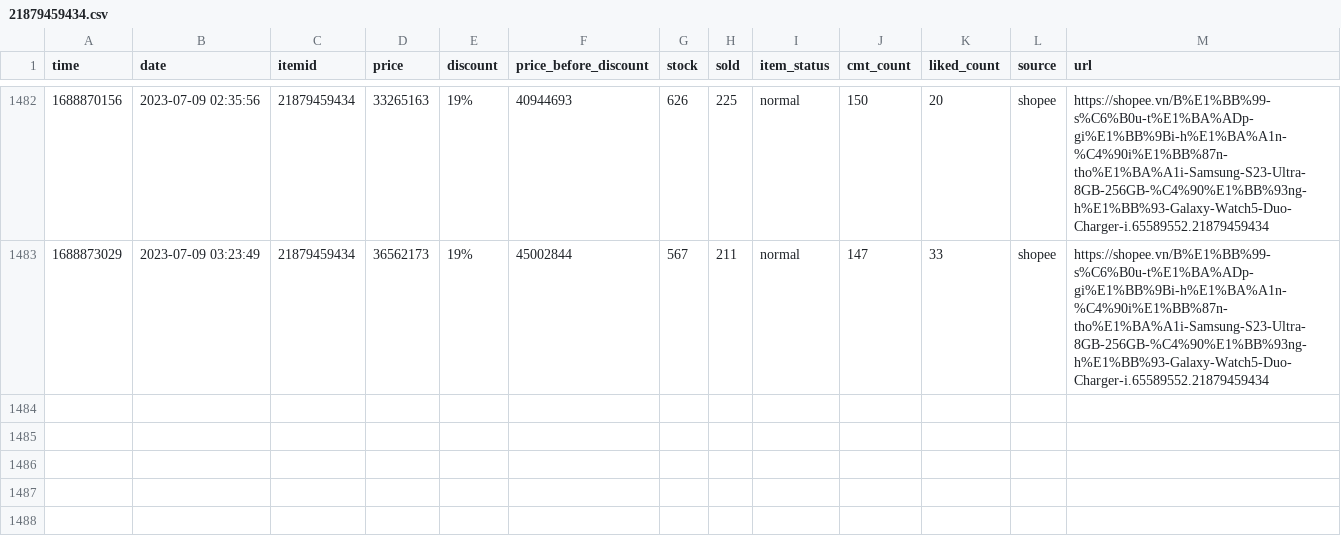
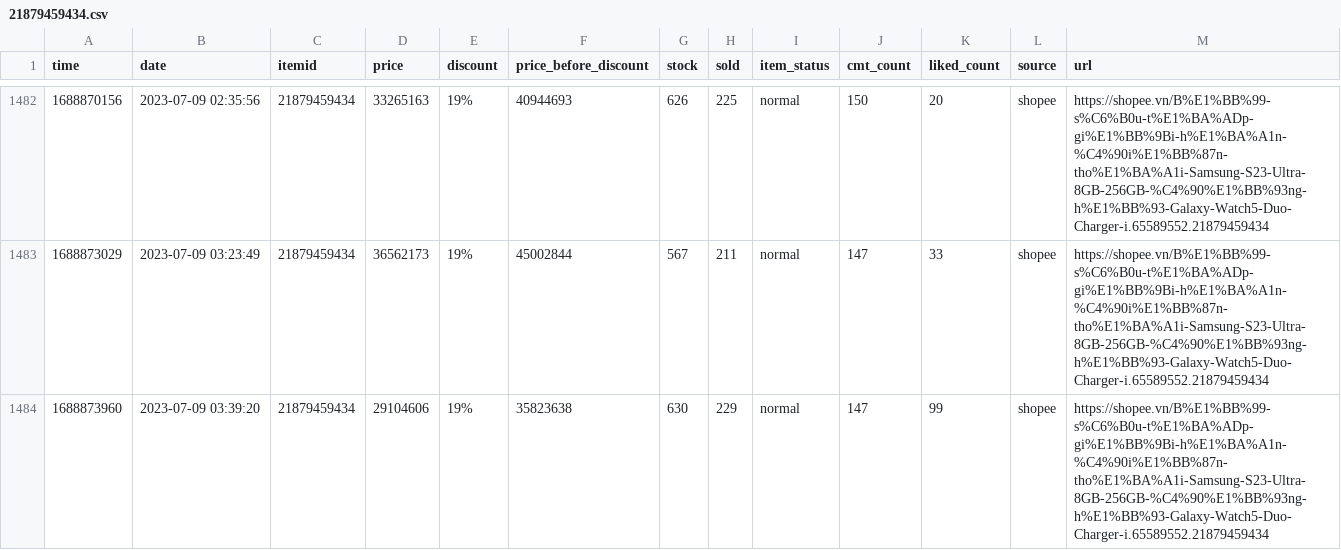
Before and after one commit to zaivi/ci-tracking-retails-price, a CSV file: data/history/21879459434.csv, drawn as a sheet; only a part is shown, gaps mark what is left out.

```diff
--- a/data/history/21879459434.csv
+++ b/data/history/21879459434.csv
@@ -1483 +1483,2 @@ time,date,itemid,price,discount,price_before_discount,stock,sold,item_status,cmt
 1688873029,2023-07-09 03:23:49,21879459434,36562173,19%,45002844,567,211,normal,147,33,shopee,https://shopee.vn/B%E1%BB%99-s%C6%B0u-t%E1%BA%ADp-gi%E1%BB%9Bi-h%E1%BA%A1n-%C4%90i%E1%BB%87n-tho%E1%BA%A1i-Samsung-S23-Ultra-8GB-256GB-%C4%90%E1%BB%93ng-h%E1%BB%93-Galaxy-Watch5-Duo-Charger-i.65589552.21879459434
+1688873960,2023-07-09 03:39:20,21879459434,29104606,19%,35823638,630,229,normal,147,99,shopee,https://shopee.vn/B%E1%BB%99-s%C6%B0u-t%E1%BA%ADp-gi%E1%BB%9Bi-h%E1%BA%A1n-%C4%90i%E1%BB%87n-tho%E1%BA%A1i-Samsung-S23-Ultra-8GB-256GB-%C4%90%E1%BB%93ng-h%E1%BB%93-Galaxy-Watch5-Duo-Charger-i.65589552.21879459434
```
Also changed, not shown: data/history/11231851127.csv, data/history/216174917.csv, 29 other files.
